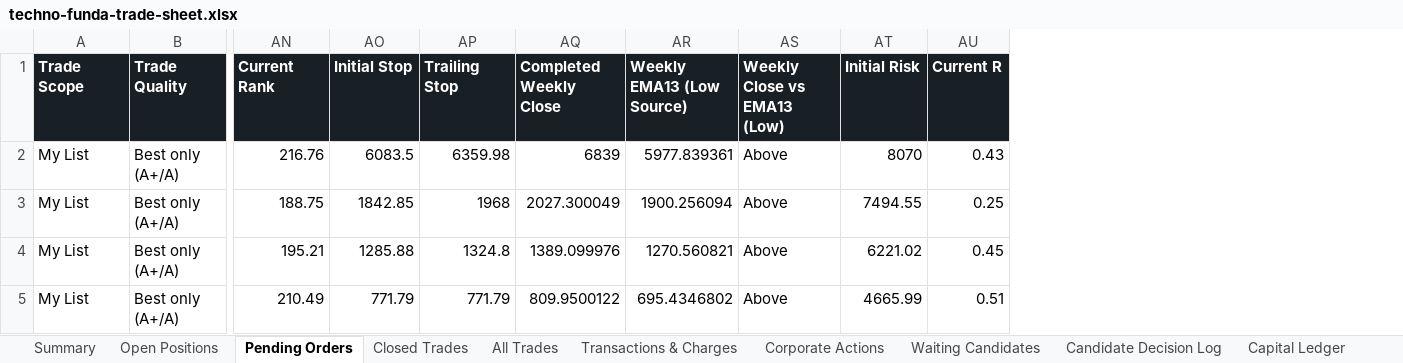
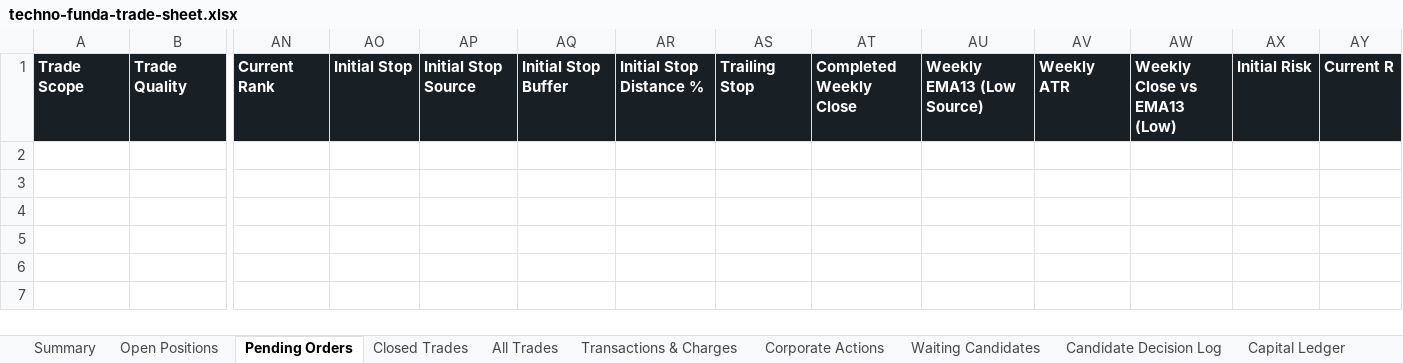
Before and after one commit to smit5927/techno-funda-screener, an Excel workbook: data/techno-funda-trade-sheet.xlsx, sheet Pending Orders, drawn as a sheet; only a part is shown, gaps mark what is left out; values as stored, in another font and other column widths than the file's, no borders; removed rows and columns are numbered as before the commit, all else as after; rows hold the shown columns only; the diff names each change by its address in the sheet, - before the commit and + after, or states it on an @@ line.

```diff
--- a/data/techno-funda-trade-sheet.xlsx (sheet Pending Orders)
+++ b/data/techno-funda-trade-sheet.xlsx (sheet Pending Orders)
+column AP, row 1: Initial Stop Source
+column AQ, row 1: Initial Stop Buffer
+column AR, row 1: Initial Stop Distance %
+column AV, row 1: Weekly ATR
-row 2: My List | Best only (A+/A) | 216.76 | 6083.5 | 6359.98 | 6839 | 5977.839361 | Above | 8070 | 0.43
-row 3: My List | Best only (A+/A) | 188.75 | 1842.85 | 1968 | 2027.300049 | 1900.256094 | Above | 7494.55 | 0.25
-row 4: My List | Best only (A+/A) | 195.21 | 1285.88 | 1324.8 | 1389.099976 | 1270.560821 | Above | 6221.02 | 0.45
-row 5: My List | Best only (A+/A) | 210.49 | 771.79 | 771.79 | 809.9500122 | 695.4346802 | Above | 4665.99 | 0.51
```
Also changed, not shown: sheet All Trades, sheet Open Positions, sheet Waiting Candidates, sheet Candidate Decision Log, sheet Transactions & Charges, sheet Summary, 1 more sheet, 2 other files.
